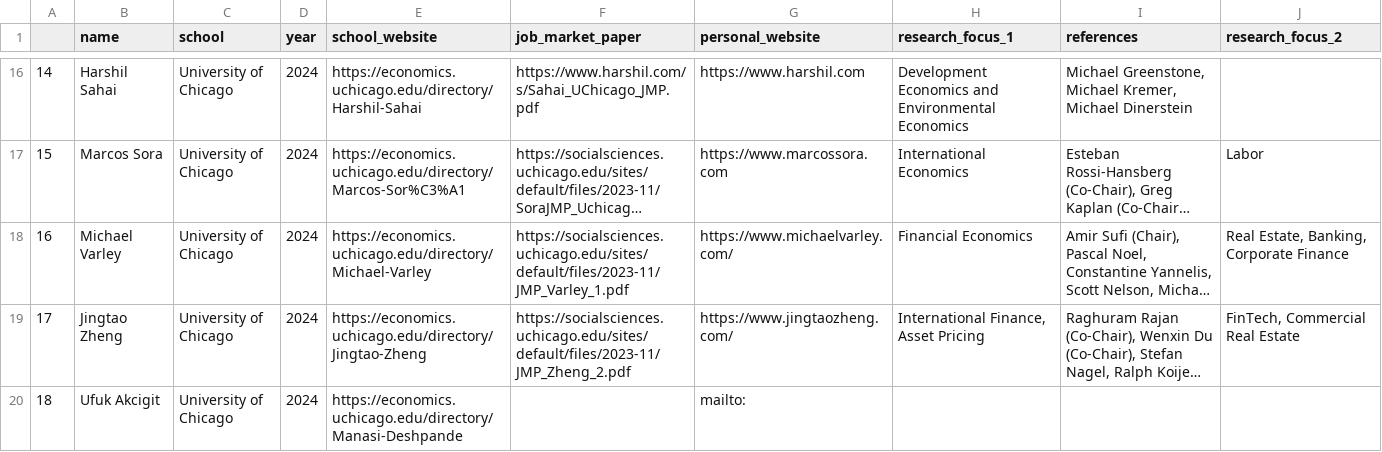
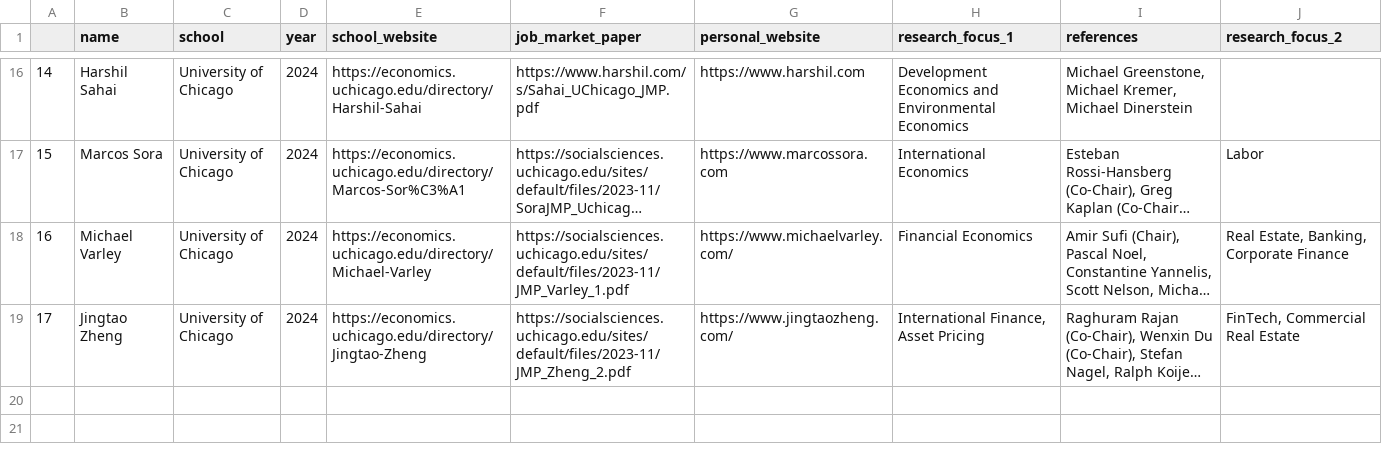
Before and after one commit to schan676/Gender_composition_STEM, a CSV file: uchicago_econ24.csv, drawn as a sheet; only a part is shown, gaps mark what is left out; long unchanged cells end in …; the diff names each change by its address in the sheet, - before the commit and + after, or states it on an @@ line.

```diff
--- a/uchicago_econ24.csv
+++ b/uchicago_econ24.csv
-row 20: 18 | Ufuk Akcigit | University of Chicago | 2024 | https://economics.uchicago.edu/directory/Manasi-Deshpande |  | mailto:
```
Also changed, not shown: 1 other file.
